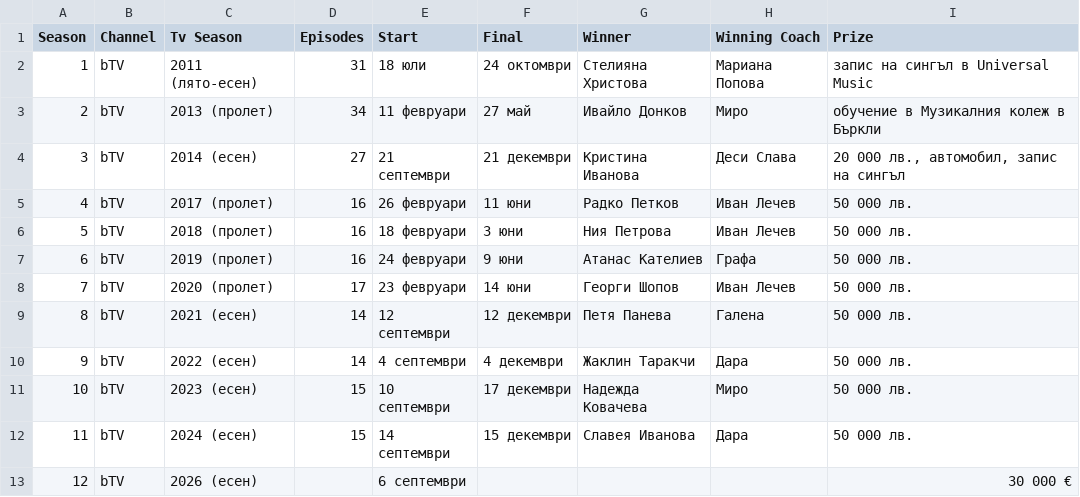
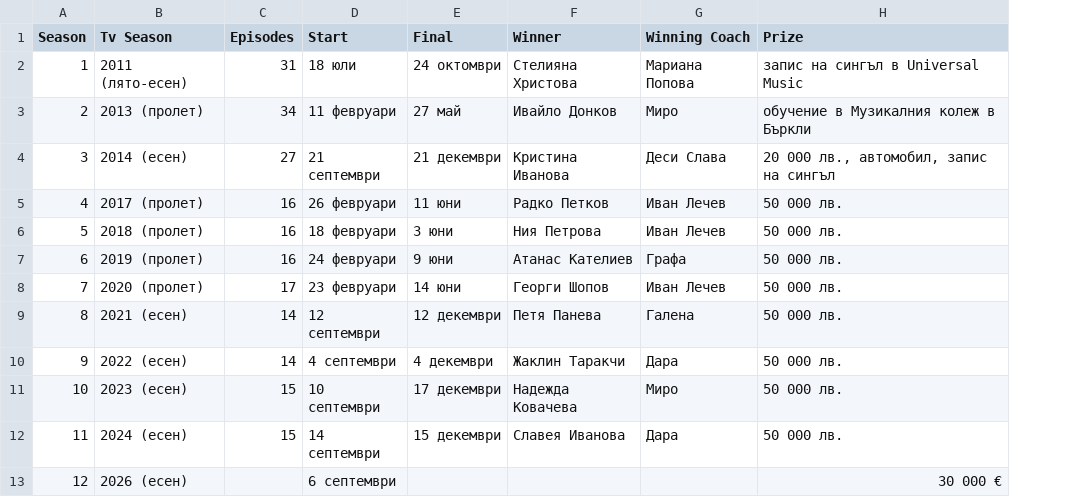
Before and after one commit to listbase-org/listbase-cdn-bg, a CSV file: entertainment/bg-glasat-na-balgariya-sezoni_BG.csv, drawn as a sheet; the diff names each change by its address in the sheet, - before the commit and + after, or states it on an @@ line.

Commit message:
Add dataset: bg-glasat-na-balgariya-sezoni (12 records)

```diff
--- a/entertainment/bg-glasat-na-balgariya-sezoni_BG.csv
+++ b/entertainment/bg-glasat-na-balgariya-sezoni_BG.csv
-column B (Channel), rows 2-13: all bTV
```
Also changed, not shown: 4 other files.
